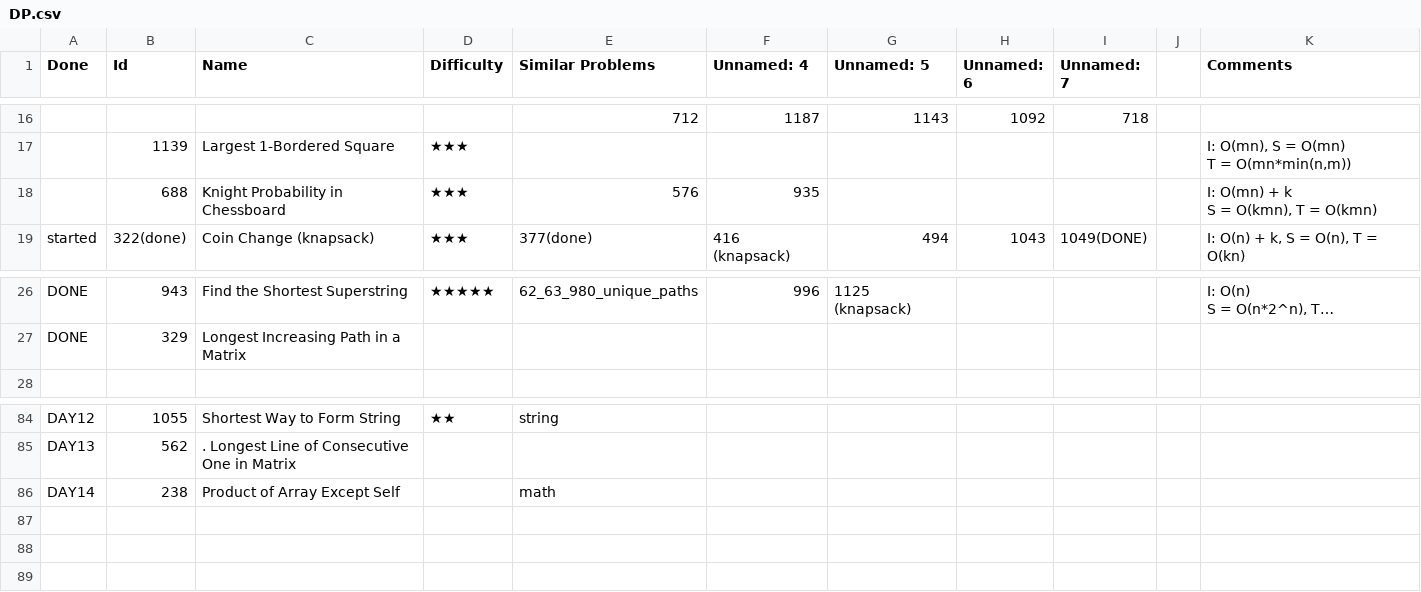
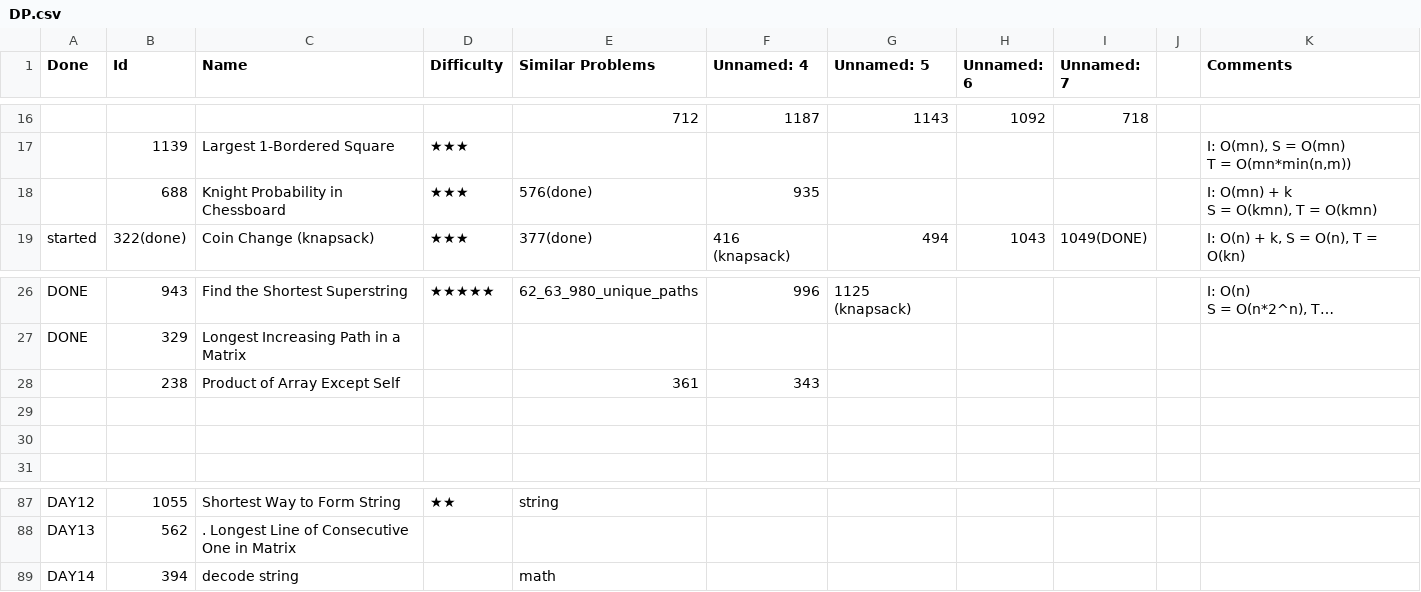
Before and after one commit to letaoZ/shua, a CSV file: DP.csv, drawn as a sheet; only a part is shown, gaps mark what is left out; long unchanged cells end in …; addresses are those after the commit; the diff names each change by its address in the sheet, - before the commit and + after, or states it on an @@ line.

```diff
--- a/DP.csv
+++ b/DP.csv
-E18 (Similar Problems): 576
+E18 (Similar Problems): 576(done)
+row 28:  | 238 | Product of Array Except Self |  | 361 | 343
+row 29: (empty)
+row 30: (empty)
-B89 (Id): 238
+B89 (Id): 394
-C89 (Name): Product of Array Except Self
+C89 (Name): decode string
```
Also changed, not shown: Graph_Search.csv, 11 other files.
